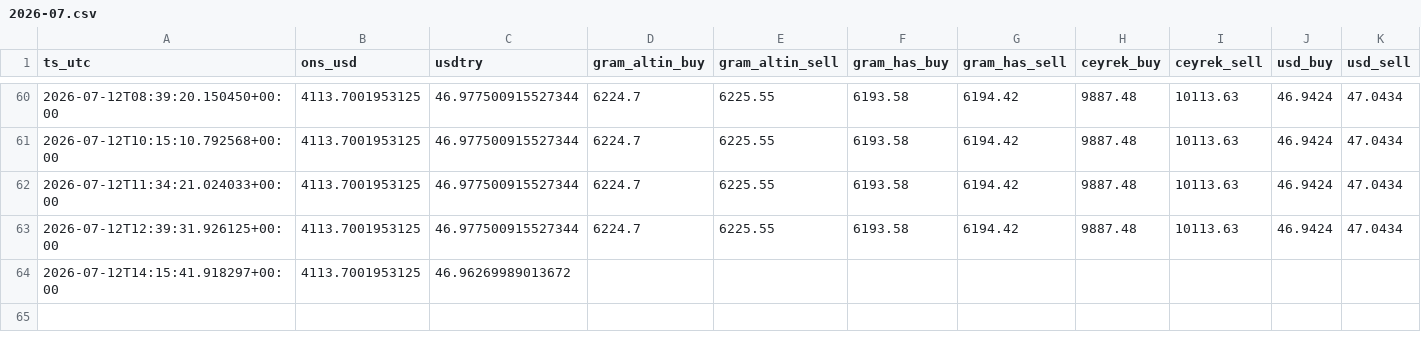
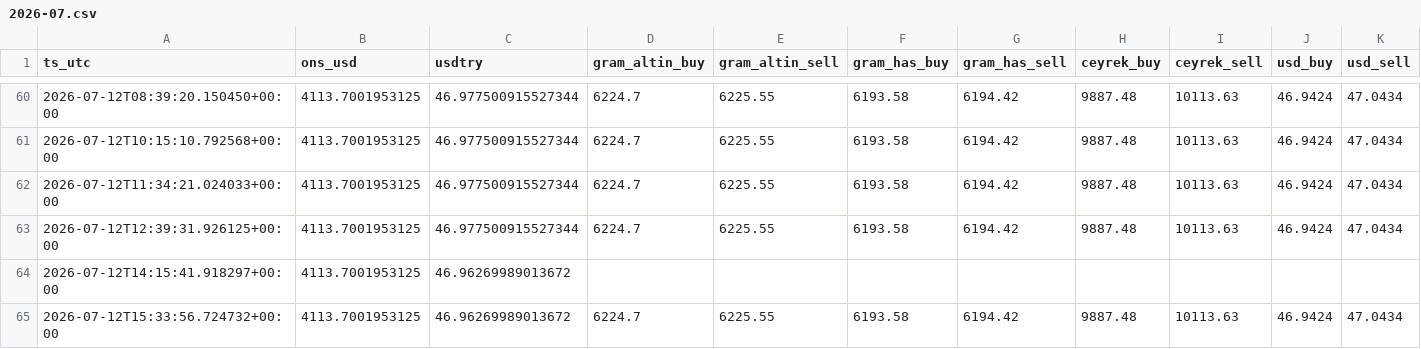
Before and after one commit to Mertsaglm/gold_tracking_system, a CSV file: data/archive/2026-07.csv, drawn as a sheet; only a part is shown, gaps mark what is left out; the diff names each change by its address in the sheet, - before the commit and + after, or states it on an @@ line.

```diff
--- a/data/archive/2026-07.csv
+++ b/data/archive/2026-07.csv
+row 65: 2026-07-12T15:33:56.724732+00:00 | 4113.7001953125 | 46.96269989013672 | 6224.7 | 6225.55 | 6193.58 | 6194.42 | 9887.48 | 10113.63 | 46.9424 | 47.0434
```
